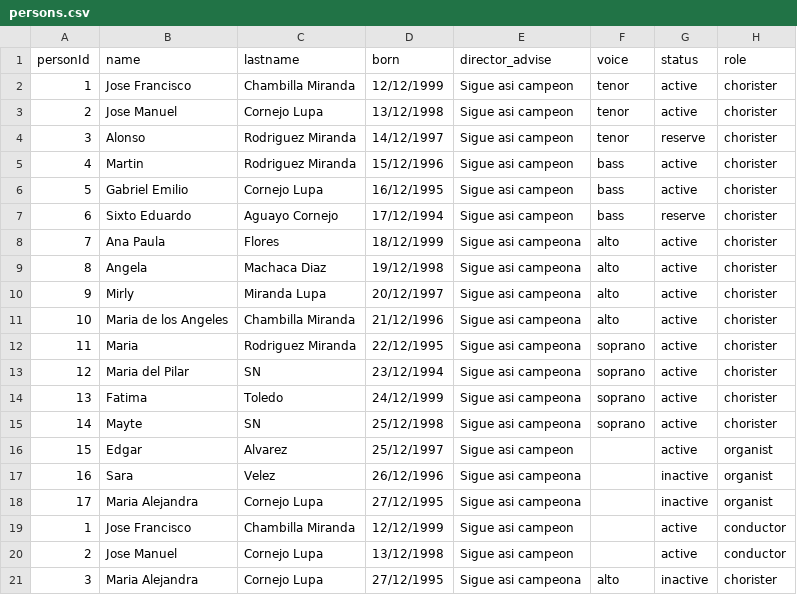
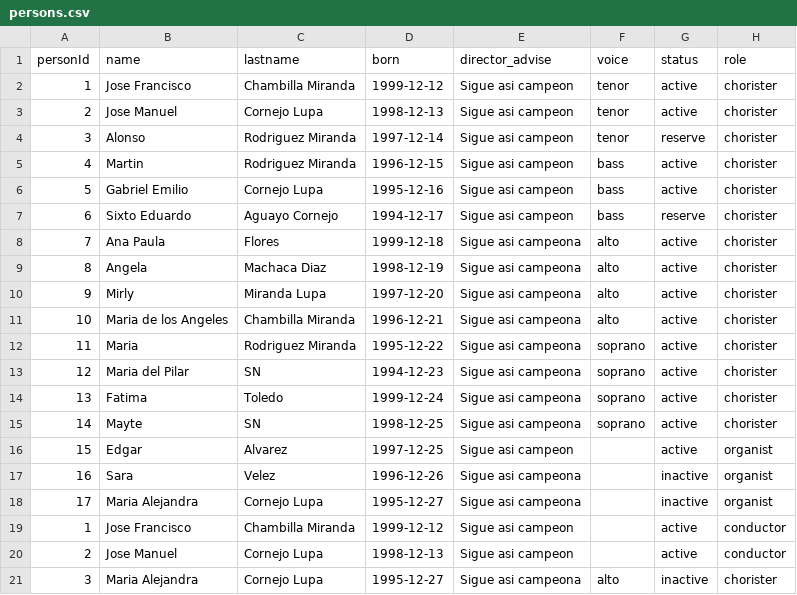
Before and after one commit to jocornejo/Laus_deo, a CSV file: persons.csv, drawn as a sheet.

Commit message:
Add files via upload

```diff
--- a/persons.csv
+++ b/persons.csv
@@ -1,21 +1,21 @@
 personId;name;lastname;born;director_advise;voice;status;role
-1;Jose Francisco;Chambilla Miranda;12/12/1999;Sigue asi campeon;tenor;active;chorister
-2;Jose Manuel;Cornejo Lupa;13/12/1998;Sigue asi campeon;tenor;active;chorister
-3;Alonso;Rodriguez Miranda;14/12/1997;Sigue asi campeon;tenor;reserve;chorister
-4;Martin;Rodriguez Miranda;15/12/1996;Sigue asi campeon;bass;active;chorister
-5;Gabriel Emilio;Cornejo Lupa;16/12/1995;Sigue asi campeon;bass;active;chorister
-6;Sixto Eduardo;Aguayo Cornejo;17/12/1994;Sigue asi campeon;bass;reserve;chorister
-7;Ana Paula;Flores;18/12/1999;Sigue asi campeona;alto;active;chorister
-8;Angela;Machaca Diaz;19/12/1998;Sigue asi campeona;alto;active;chorister
-9;Mirly;Miranda Lupa;20/12/1997;Sigue asi campeona;alto;active;chorister
-10;Maria de los Angeles;Chambilla Miranda;21/12/1996;Sigue asi campeona;alto;active;chorister
-11;Maria;Rodriguez Miranda;22/12/1995;Sigue asi campeona;soprano;active;chorister
-12;Maria del Pilar;SN;23/12/1994;Sigue asi campeona;soprano;active;chorister
-13;Fatima;Toledo;24/12/1999;Sigue asi campeona;soprano;active;chorister
-14;Mayte;SN;25/12/1998;Sigue asi campeona;soprano;active;chorister
-15;Edgar;Alvarez;25/12/1997;Sigue asi campeon;;active;organist
-16;Sara;Velez;26/12/1996;Sigue asi campeona;;inactive;organist
-17;Maria Alejandra;Cornejo Lupa;27/12/1995;Sigue asi campeona;;inactive;organist
-1;Jose Francisco;Chambilla Miranda;12/12/1999;Sigue asi campeon;;active;conductor
-2;Jose Manuel;Cornejo Lupa;13/12/1998;Sigue asi campeon;;active;conductor
-3;Maria Alejandra;Cornejo Lupa;27/12/1995;Sigue asi campeona;alto;inactive;chorister
+1;Jose Francisco;Chambilla Miranda;1999-12-12;Sigue asi campeon;tenor;active;chorister
+2;Jose Manuel;Cornejo Lupa;1998-12-13;Sigue asi campeon;tenor;active;chorister
+3;Alonso;Rodriguez Miranda;1997-12-14;Sigue asi campeon;tenor;reserve;chorister
+4;Martin;Rodriguez Miranda;1996-12-15;Sigue asi campeon;bass;active;chorister
+5;Gabriel Emilio;Cornejo Lupa;1995-12-16;Sigue asi campeon;bass;active;chorister
+6;Sixto Eduardo;Aguayo Cornejo;1994-12-17;Sigue asi campeon;bass;reserve;chorister
+7;Ana Paula;Flores;1999-12-18;Sigue asi campeona;alto;active;chorister
+8;Angela;Machaca Diaz;1998-12-19;Sigue asi campeona;alto;active;chorister
+9;Mirly;Miranda Lupa;1997-12-20;Sigue asi campeona;alto;active;chorister
+10;Maria de los Angeles;Chambilla Miranda;1996-12-21;Sigue asi campeona;alto;active;chorister
+11;Maria;Rodriguez Miranda;1995-12-22;Sigue asi campeona;soprano;active;chorister
+12;Maria del Pilar;SN;1994-12-23;Sigue asi campeona;soprano;active;chorister
+13;Fatima;Toledo;1999-12-24;Sigue asi campeona;soprano;active;chorister
+14;Mayte;SN;1998-12-25;Sigue asi campeona;soprano;active;chorister
+15;Edgar;Alvarez;1997-12-25;Sigue asi campeon;;active;organist
+16;Sara;Velez;1996-12-26;Sigue asi campeona;;inactive;organist
+17;Maria Alejandra;Cornejo Lupa;1995-12-27;Sigue asi campeona;;inactive;organist
+1;Jose Francisco;Chambilla Miranda;1999-12-12;Sigue asi campeon;;active;conductor
+2;Jose Manuel;Cornejo Lupa;1998-12-13;Sigue asi campeon;;active;conductor
+3;Maria Alejandra;Cornejo Lupa;1995-12-27;Sigue asi campeona;alto;inactive;chorister
```
